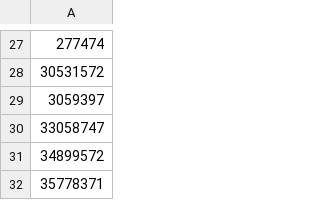
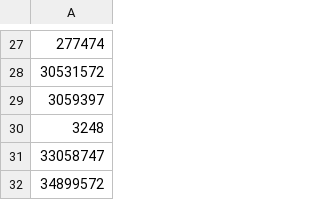
Before and after one commit to i-am-logger/SC-election-2025, a CSV file: endorsersAsked.csv, drawn as a sheet; only a part is shown, gaps mark what is left out; the shorter side is filled out with more unchanged rows.

```diff
--- a/endorsersAsked.csv
+++ b/endorsersAsked.csv
@@ -29,2 +29,3 @@
 3059397
+3248
 33058747
```
